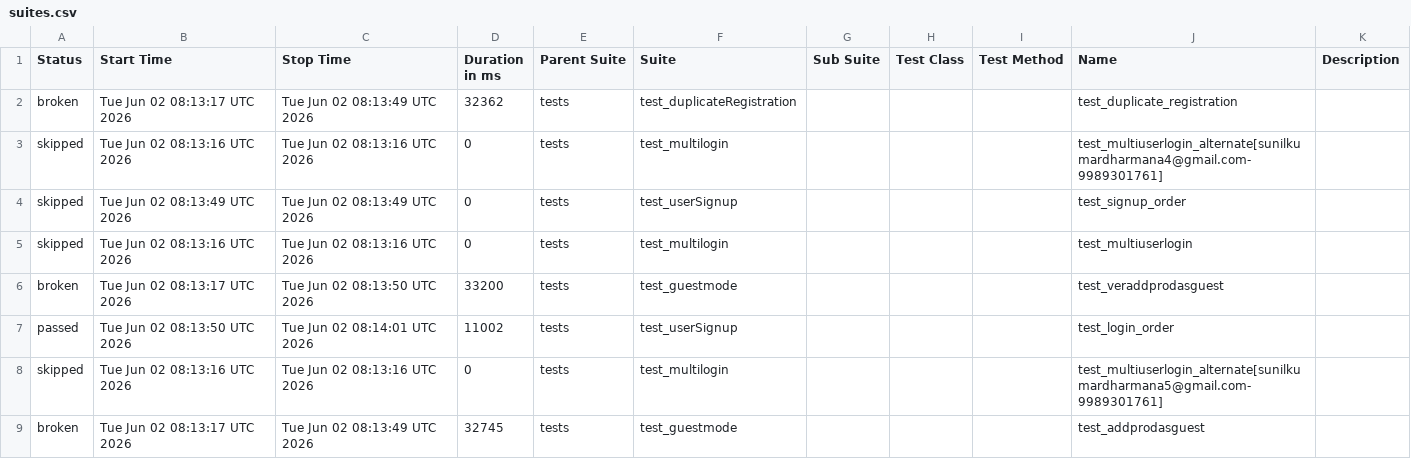
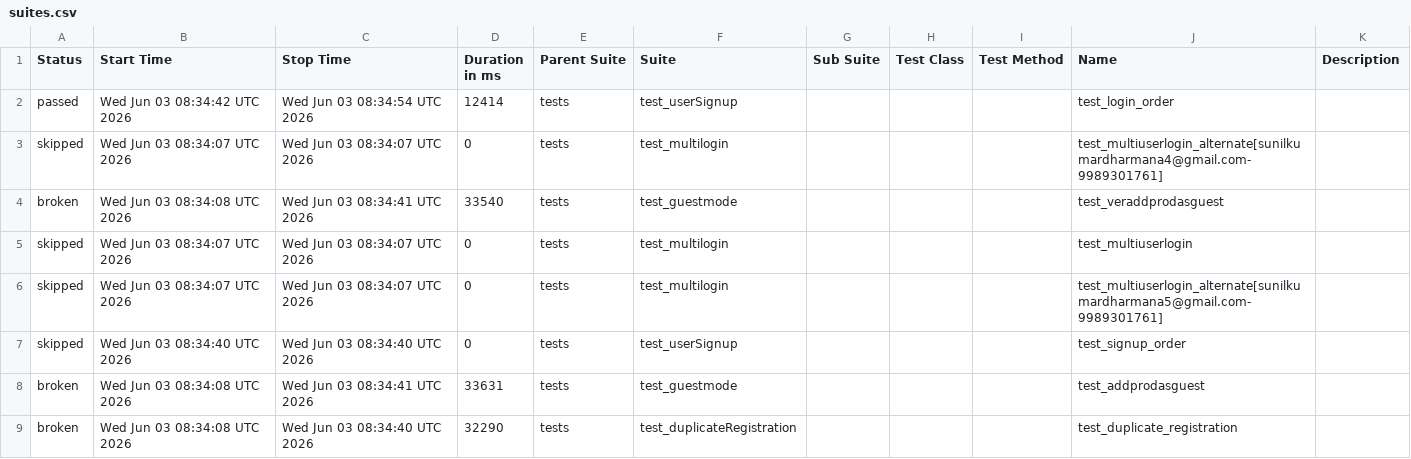
Before and after one commit to sunilkumardharmana24-afk/My_project, a CSV file: data/suites.csv, drawn as a sheet.

```diff
--- a/data/suites.csv
+++ b/data/suites.csv
@@ -1,9 +1,9 @@
 "Status","Start Time","Stop Time","Duration in ms","Parent Suite","Suite","Sub Suite","Test Class","Test Method","Name","Description"
-"broken","Tue Jun 02 08:13:17 UTC 2026","Tue Jun 02 08:13:49 UTC 2026","32362","tests","test_duplicateRegistration","","","","test_duplicate_registration",""
-"skipped","Tue Jun 02 08:13:16 UTC 2026","Tue Jun 02 08:13:16 UTC 2026","0","tests","test_multilogin","","","","test_multiuserlogin_alternate[sunilkumardharmana4@gmail.com-9989301761]",""
-"skipped","Tue Jun 02 08:13:49 UTC 2026","Tue Jun 02 08:13:49 UTC 2026","0","tests","test_userSignup","","","","test_signup_order",""
-"skipped","Tue Jun 02 08:13:16 UTC 2026","Tue Jun 02 08:13:16 UTC 2026","0","tests","test_multilogin","","","","test_multiuserlogin",""
-"broken","Tue Jun 02 08:13:17 UTC 2026","Tue Jun 02 08:13:50 UTC 2026","33200","tests","test_guestmode","","","","test_veraddprodasguest",""
-"passed","Tue Jun 02 08:13:50 UTC 2026","Tue Jun 02 08:14:01 UTC 2026","11002","tests","test_userSignup","","","","test_login_order",""
-"skipped","Tue Jun 02 08:13:16 UTC 2026","Tue Jun 02 08:13:16 UTC 2026","0","tests","test_multilogin","","","","test_multiuserlogin_alternate[sunilkumardharmana5@gmail.com-9989301761]",""
-"broken","Tue Jun 02 08:13:17 UTC 2026","Tue Jun 02 08:13:49 UTC 2026","32745","tests","test_guestmode","","","","test_addprodasguest",""
+"passed","Wed Jun 03 08:34:42 UTC 2026","Wed Jun 03 08:34:54 UTC 2026","12414","tests","test_userSignup","","","","test_login_order",""
+"skipped","Wed Jun 03 08:34:07 UTC 2026","Wed Jun 03 08:34:07 UTC 2026","0","tests","test_multilogin","","","","test_multiuserlogin_alternate[sunilkumardharmana4@gmail.com-9989301761]",""
+"broken","Wed Jun 03 08:34:08 UTC 2026","Wed Jun 03 08:34:41 UTC 2026","33540","tests","test_guestmode","","","","test_veraddprodasguest",""
+"skipped","Wed Jun 03 08:34:07 UTC 2026","Wed Jun 03 08:34:07 UTC 2026","0","tests","test_multilogin","","","","test_multiuserlogin",""
+"skipped","Wed Jun 03 08:34:07 UTC 2026","Wed Jun 03 08:34:07 UTC 2026","0","tests","test_multilogin","","","","test_multiuserlogin_alternate[sunilkumardharmana5@gmail.com-9989301761]",""
+"skipped","Wed Jun 03 08:34:40 UTC 2026","Wed Jun 03 08:34:40 UTC 2026","0","tests","test_userSignup","","","","test_signup_order",""
+"broken","Wed Jun 03 08:34:08 UTC 2026","Wed Jun 03 08:34:41 UTC 2026","33631","tests","test_guestmode","","","","test_addprodasguest",""
+"broken","Wed Jun 03 08:34:08 UTC 2026","Wed Jun 03 08:34:40 UTC 2026","32290","tests","test_duplicateRegistration","","","","test_duplicate_registration",""
```
Also changed, not shown: 54 other files.
